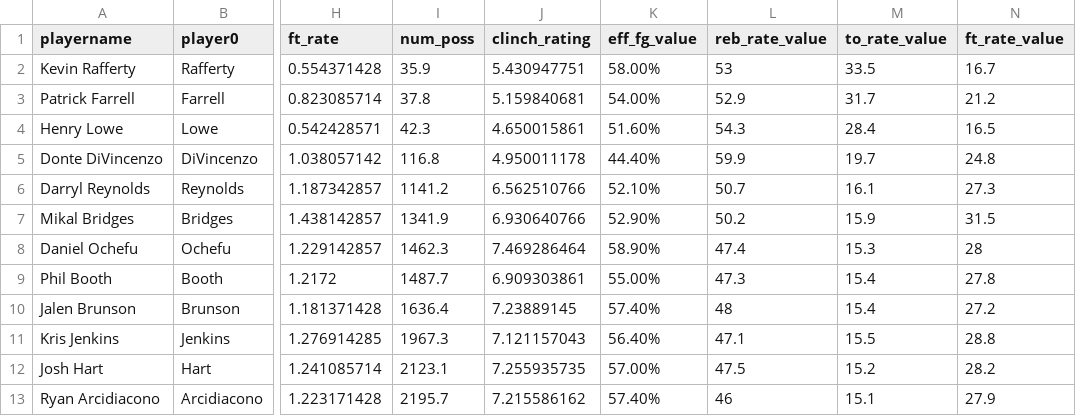
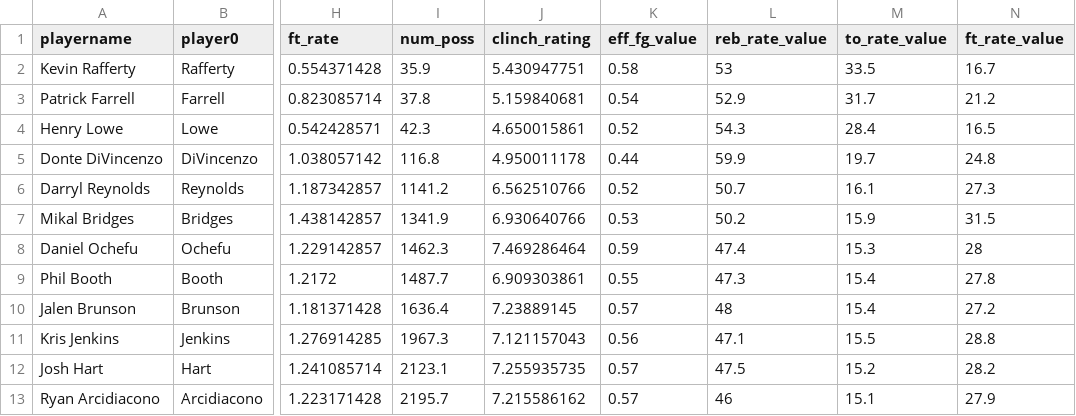
Before and after one commit to cshanes/lineup, a CSV file: data/singlePlayerData.csv, drawn as a sheet; only a part is shown, gaps mark what is left out; the diff names each change by its address in the sheet, - before the commit and + after, or states it on an @@ line.

```diff
--- a/data/singlePlayerData.csv
+++ b/data/singlePlayerData.csv
-K2 (eff_fg_value): 58.00%
+K2 (eff_fg_value): 0.58
-K3 (eff_fg_value): 54.00%
+K3 (eff_fg_value): 0.54
-K4 (eff_fg_value): 51.60%
+K4 (eff_fg_value): 0.52
-K5 (eff_fg_value): 44.40%
+K5 (eff_fg_value): 0.44
-K6 (eff_fg_value): 52.10%
+K6 (eff_fg_value): 0.52
-K7 (eff_fg_value): 52.90%
+K7 (eff_fg_value): 0.53
-K8 (eff_fg_value): 58.90%
+K8 (eff_fg_value): 0.59
-K9 (eff_fg_value): 55.00%
+K9 (eff_fg_value): 0.55
-K10 (eff_fg_value): 57.40%
+K10 (eff_fg_value): 0.57
-K11 (eff_fg_value): 56.40%
+K11 (eff_fg_value): 0.56
-K12 (eff_fg_value): 57.00%
+K12 (eff_fg_value): 0.57
-K13 (eff_fg_value): 57.40%
+K13 (eff_fg_value): 0.57
```
Also changed, not shown: data/fivePlayerLineups.csv, data/fourPlayerLineups.csv, 3 other files.
